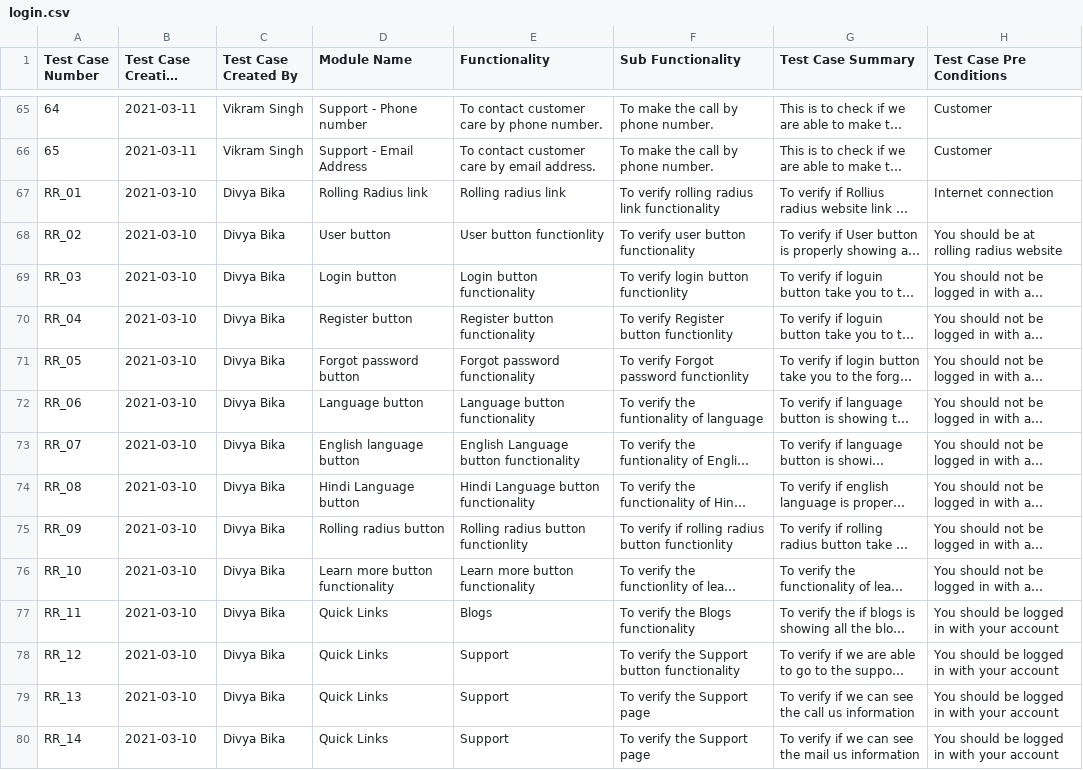
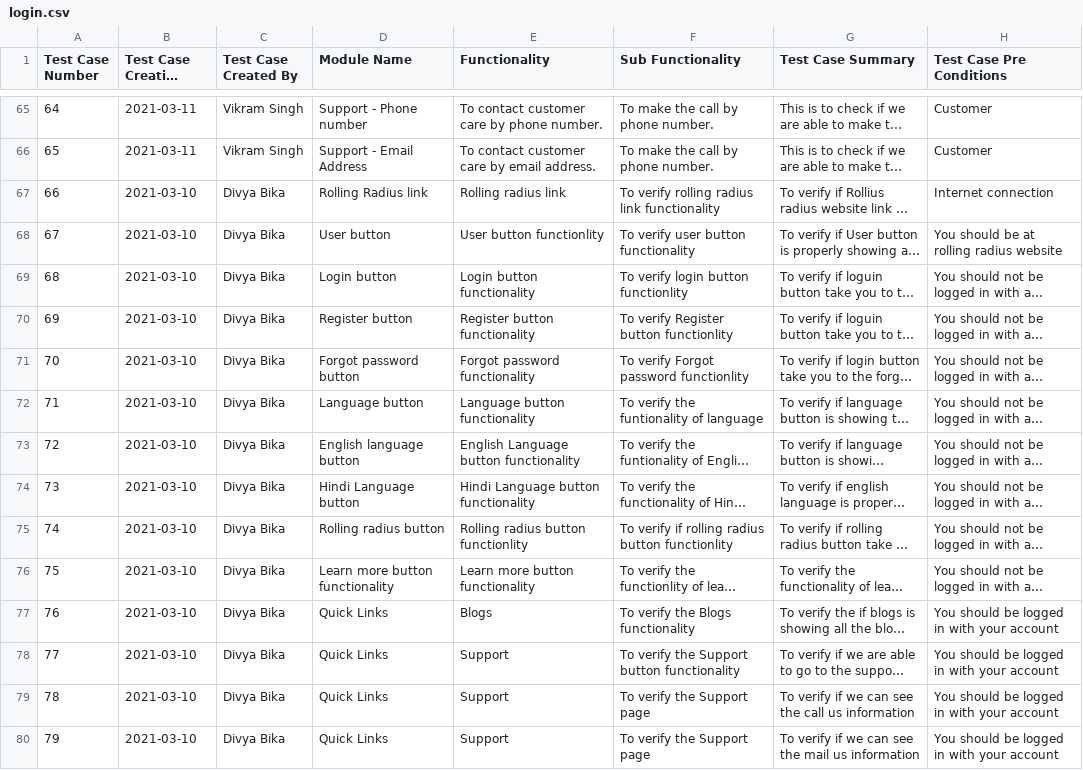
Before and after one commit to AgileMinds/rollingradius_qa, a CSV file: test_cases/manual/login.csv, drawn as a sheet; only a part is shown, gaps mark what is left out; long unchanged cells end in …; the diff covers the shown part only; the diff names each change by its address in the sheet, - before the commit and + after, or states it on an @@ line.

```diff
--- a/test_cases/manual/login.csv
+++ b/test_cases/manual/login.csv
-A67 (Test Case Number): RR_01
+A67 (Test Case Number): 66
-A68 (Test Case Number): RR_02
+A68 (Test Case Number): 67
-A69 (Test Case Number): RR_03
+A69 (Test Case Number): 68
-A70 (Test Case Number): RR_04
+A70 (Test Case Number): 69
-A71 (Test Case Number): RR_05
+A71 (Test Case Number): 70
-A72 (Test Case Number): RR_06
+A72 (Test Case Number): 71
-A73 (Test Case Number): RR_07
+A73 (Test Case Number): 72
-A74 (Test Case Number): RR_08
+A74 (Test Case Number): 73
-A75 (Test Case Number): RR_09
+A75 (Test Case Number): 74
-A76 (Test Case Number): RR_10
+A76 (Test Case Number): 75
-A77 (Test Case Number): RR_11
+A77 (Test Case Number): 76
-A78 (Test Case Number): RR_12
+A78 (Test Case Number): 77
-A79 (Test Case Number): RR_13
+A79 (Test Case Number): 78
-A80 (Test Case Number): RR_14
+A80 (Test Case Number): 79
```
Also changed, not shown: 66 edited cells elsewhere in this file, test_results/manual/login/2021_02_09-1.0.0.csv.
